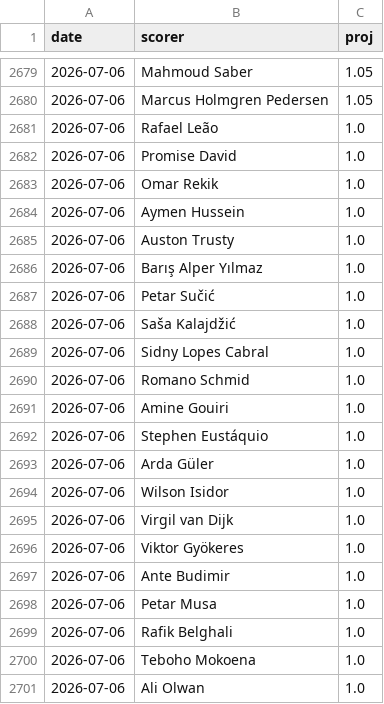
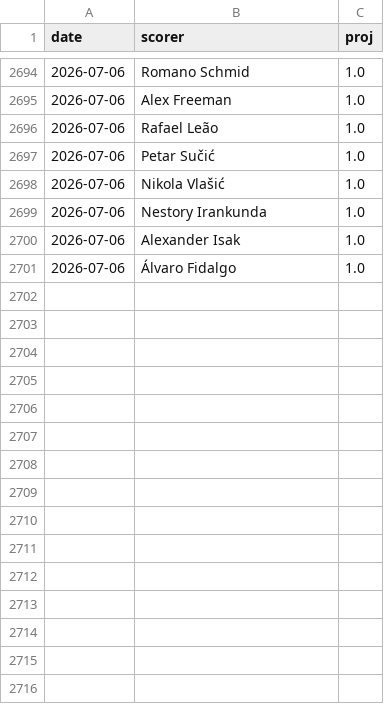
Before and after one commit to manuelcralves/WORLD-CUP-2026, a CSV file: outputs/golden_history.csv, drawn as a sheet; only a part is shown, gaps mark what is left out; the diff covers the shown part only.

```diff
--- a/outputs/golden_history.csv
+++ b/outputs/golden_history.csv
@@ -2679,23 +2694,8 @@ date,scorer,proj
-2026-07-06,Mahmoud Saber,1.05
-2026-07-06,Marcus Holmgren Pedersen,1.05
+2026-07-06,Romano Schmid,1.0
+2026-07-06,Alex Freeman,1.0
 2026-07-06,Rafael Leão,1.0
-2026-07-06,Promise David,1.0
-2026-07-06,Omar Rekik,1.0
-2026-07-06,Aymen Hussein,1.0
-2026-07-06,Auston Trusty,1.0
-2026-07-06,Barış Alper Yılmaz,1.0
 2026-07-06,Petar Sučić,1.0
-2026-07-06,Saša Kalajdžić,1.0
-2026-07-06,Sidny Lopes Cabral,1.0
-2026-07-06,Romano Schmid,1.0
-2026-07-06,Amine Gouiri,1.0
-2026-07-06,Stephen Eustáquio,1.0
-2026-07-06,Arda Güler,1.0
-2026-07-06,Wilson Isidor,1.0
-2026-07-06,Virgil van Dijk,1.0
-2026-07-06,Viktor Gyökeres,1.0
-2026-07-06,Ante Budimir,1.0
-2026-07-06,Petar Musa,1.0
-2026-07-06,Rafik Belghali,1.0
-2026-07-06,Teboho Mokoena,1.0
-2026-07-06,Ali Olwan,1.0
+2026-07-06,Nikola Vlašić,1.0
+2026-07-06,Nestory Irankunda,1.0
+2026-07-06,Alexander Isak,1.0
+2026-07-06,Álvaro Fidalgo,1.0
```
Also changed, not shown: 16 added rows, 4 removed rows, 18 moved rows and 21 edited cells elsewhere in this file, api_cache/wc_events.csv, api_cache/wc_lineups.csv, 6 other files.
